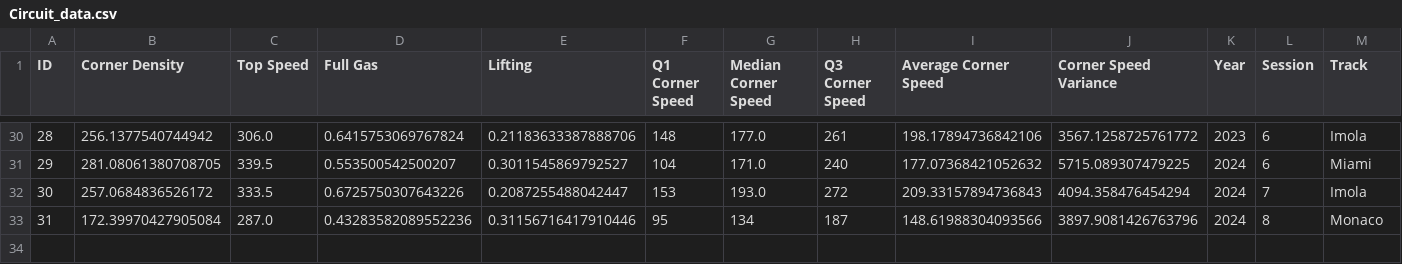
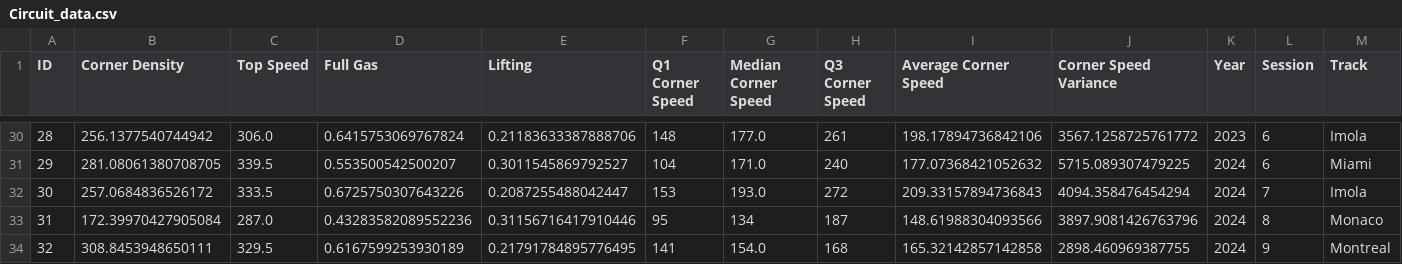
Before and after one commit to Pablomgom/F1_Data, a CSV file: resources/csv/Circuit_data.csv, drawn as a sheet; only a part is shown, gaps mark what is left out; the diff names each change by its address in the sheet, - before the commit and + after, or states it on an @@ line.

```diff
--- a/resources/csv/Circuit_data.csv
+++ b/resources/csv/Circuit_data.csv
+row 34: 32 | 308.8453948650111 | 329.5 | 0.6167599253930189 | 0.21791784895776495 | 141 | 154.0 | 168 | 165.32142857142858 | 2898.460969387755 | 2024 | 9 | Montreal
```
Also changed, not shown: resources/csv/Pit_stops.csv, resources/csv/Qualy_pace_delta.csv, 22 other files.
